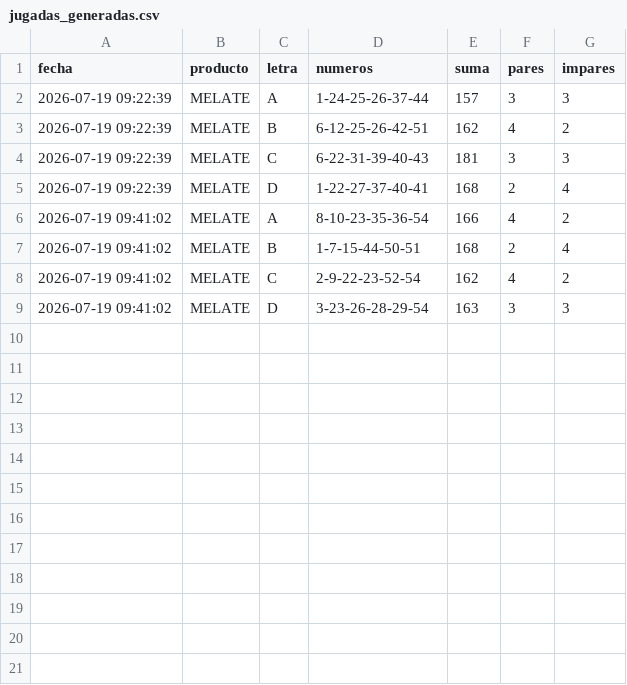
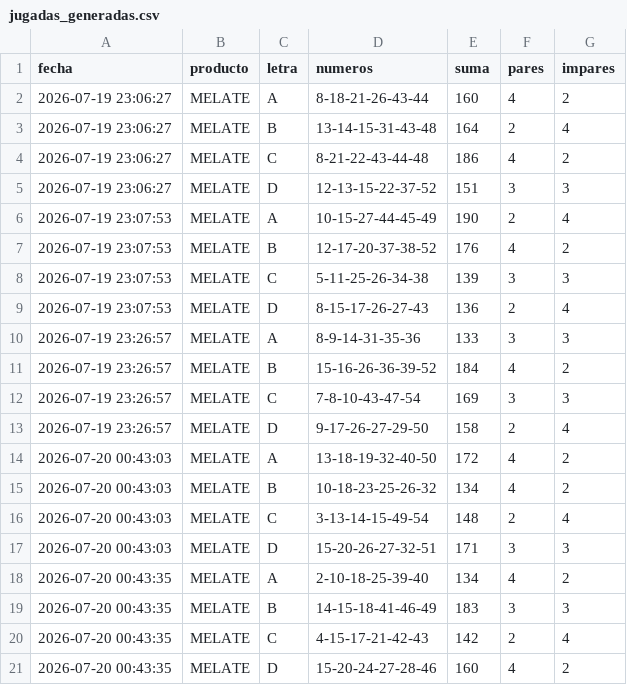
Before and after one commit to LeafarMatrix/Analizador-Melate, a CSV file: jugadas_generadas.csv, drawn as a sheet.

```diff
--- a/jugadas_generadas.csv
+++ b/jugadas_generadas.csv
@@ -1,9 +1,21 @@
 fecha,producto,letra,numeros,suma,pares,impares
-2026-07-19 09:22:39,MELATE,A,1-24-25-26-37-44,157,3,3
-2026-07-19 09:22:39,MELATE,B,6-12-25-26-42-51,162,4,2
-2026-07-19 09:22:39,MELATE,C,6-22-31-39-40-43,181,3,3
-2026-07-19 09:22:39,MELATE,D,1-22-27-37-40-41,168,2,4
-2026-07-19 09:41:02,MELATE,A,8-10-23-35-36-54,166,4,2
-2026-07-19 09:41:02,MELATE,B,1-7-15-44-50-51,168,2,4
-2026-07-19 09:41:02,MELATE,C,2-9-22-23-52-54,162,4,2
-2026-07-19 09:41:02,MELATE,D,3-23-26-28-29-54,163,3,3
+2026-07-19 23:06:27,MELATE,A,8-18-21-26-43-44,160,4,2
+2026-07-19 23:06:27,MELATE,B,13-14-15-31-43-48,164,2,4
+2026-07-19 23:06:27,MELATE,C,8-21-22-43-44-48,186,4,2
+2026-07-19 23:06:27,MELATE,D,12-13-15-22-37-52,151,3,3
+2026-07-19 23:07:53,MELATE,A,10-15-27-44-45-49,190,2,4
+2026-07-19 23:07:53,MELATE,B,12-17-20-37-38-52,176,4,2
+2026-07-19 23:07:53,MELATE,C,5-11-25-26-34-38,139,3,3
+2026-07-19 23:07:53,MELATE,D,8-15-17-26-27-43,136,2,4
+2026-07-19 23:26:57,MELATE,A,8-9-14-31-35-36,133,3,3
+2026-07-19 23:26:57,MELATE,B,15-16-26-36-39-52,184,4,2
+2026-07-19 23:26:57,MELATE,C,7-8-10-43-47-54,169,3,3
+2026-07-19 23:26:57,MELATE,D,9-17-26-27-29-50,158,2,4
+2026-07-20 00:43:03,MELATE,A,13-18-19-32-40-50,172,4,2
+2026-07-20 00:43:03,MELATE,B,10-18-23-25-26-32,134,4,2
+2026-07-20 00:43:03,MELATE,C,3-13-14-15-49-54,148,2,4
+2026-07-20 00:43:03,MELATE,D,15-20-26-27-32-51,171,3,3
+2026-07-20 00:43:35,MELATE,A,2-10-18-25-39-40,134,4,2
+2026-07-20 00:43:35,MELATE,B,14-15-18-41-46-49,183,3,3
+2026-07-20 00:43:35,MELATE,C,4-15-17-21-42-43,142,2,4
+2026-07-20 00:43:35,MELATE,D,15-20-24-27-28-46,160,4,2
```
Also changed, not shown: 11 other files.
